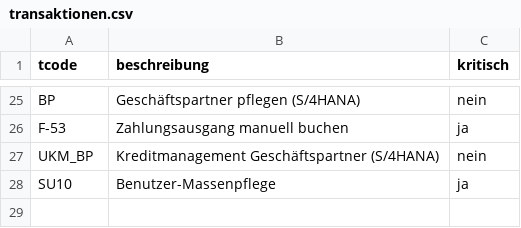
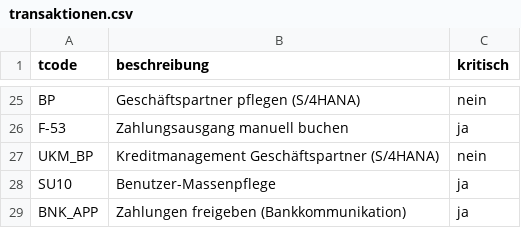
Before and after one commit to oemer-systems/sap-auth-mcp, a CSV file: data/transaktionen.csv, drawn as a sheet; only a part is shown, gaps mark what is left out.

```diff
--- a/data/transaktionen.csv
+++ b/data/transaktionen.csv
@@ -28 +28,2 @@ UKM_BP,Kreditmanagement Geschäftspartner (S/4HANA),nein
 SU10,Benutzer-Massenpflege,ja
+BNK_APP,Zahlungen freigeben (Bankkommunikation),ja
```
Also changed, not shown: data/funktionen.csv, data/sod_regeln.csv, 3 other files.
